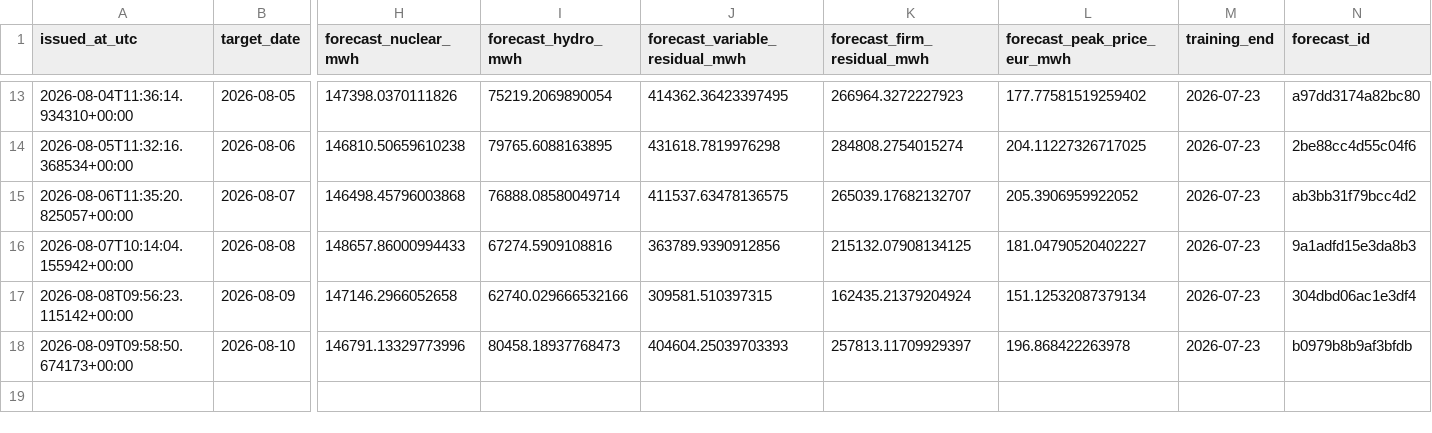
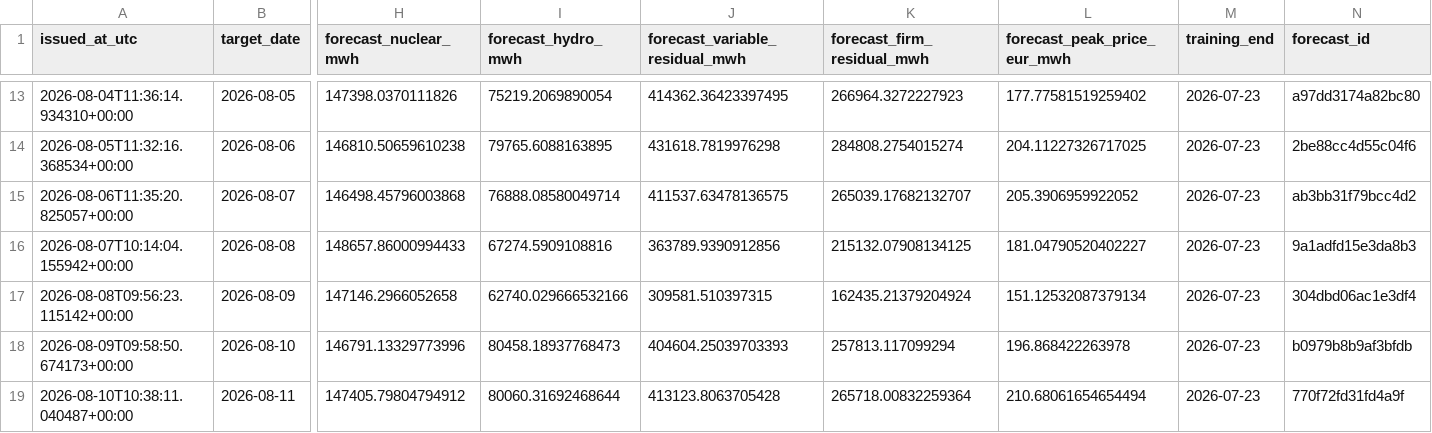
Before and after one commit to Evanssdas/Spain-Market-Platform, a CSV file: logs/forecast_log.csv, drawn as a sheet; only a part is shown, gaps mark what is left out; rows hold the shown columns only; the diff names each change by its address in the sheet, - before the commit and + after, or states it on an @@ line.

```diff
--- a/logs/forecast_log.csv
+++ b/logs/forecast_log.csv
-K18 (forecast_firm_residual_mwh): 257813.11709929397
+K18 (forecast_firm_residual_mwh): 257813.117099294
+row 19: 2026-08-10T10:38:11.040487+00:00 | 2026-08-11 | 147405.79804794912 | 80060.31692468644 | 413123.8063705428 | 265718.00832259364 | 210.68061654654494 | 2026-07-23 | 770f72fd31fd4a9f
```
Also changed, not shown: data/processed/prices_daily.csv, data/processed/system_daily.csv, 5 other files.
